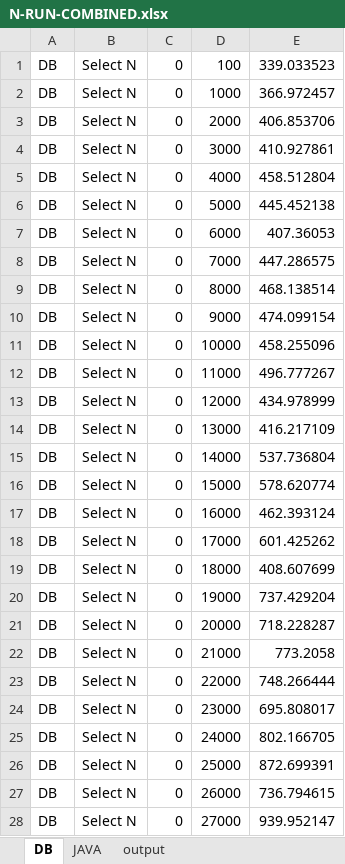
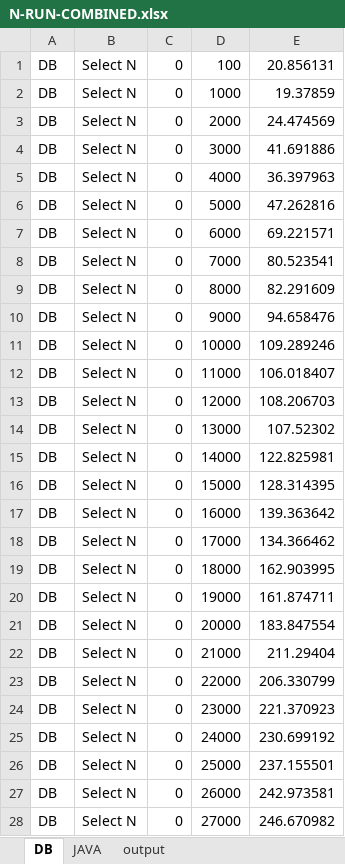
Before and after one commit to vojmel/IMS---test, an Excel workbook: SIMLIB output/N-RUN/N-RUN-COMBINED.xlsx, sheet DB, drawn as a sheet; only a part is shown; values as stored, in another font and other column widths than the file's, no borders; charts and pictures not drawn; the diff covers the shown part only; the diff names each change by its address in the sheet, - before the commit and + after, or states it on an @@ line.

```diff
--- a/SIMLIB output/N-RUN/N-RUN-COMBINED.xlsx (sheet DB)
+++ b/SIMLIB output/N-RUN/N-RUN-COMBINED.xlsx (sheet DB)
-E1: 339.033523
+E1: 20.856131
-E2: 366.972457
+E2: 19.37859
-E3: 406.853706
+E3: 24.474569
-E4: 410.927861
+E4: 41.691886
-E5: 458.512804
+E5: 36.397963
-E6: 445.452138
+E6: 47.262816
-E7: 407.36053
+E7: 69.221571
-E8: 447.286575
+E8: 80.523541
-E9: 468.138514
+E9: 82.291609
-E10: 474.099154
+E10: 94.658476
-E11: 458.255096
+E11: 109.289246
-E12: 496.777267
+E12: 106.018407
-E13: 434.978999
+E13: 108.206703
-E14: 416.217109
+E14: 107.52302
-E15: 537.736804
+E15: 122.825981
-E16: 578.620774
+E16: 128.314395
-E17: 462.393124
+E17: 139.363642
-E18: 601.425262
+E18: 134.366462
-E19: 408.607699
+E19: 162.903995
-E20: 737.429204
+E20: 161.874711
-E21: 718.228287
+E21: 183.847554
-E22: 773.2058
+E22: 211.29404
-E23: 748.266444
+E23: 206.330799
-E24: 695.808017
+E24: 221.370923
-E25: 802.166705
+E25: 230.699192
-E26: 872.699391
+E26: 237.155501
-E27: 736.794615
+E27: 242.973581
-E28: 939.952147
+E28: 246.670982
```
Also changed, not shown: 1227 edited cells elsewhere in this sheet, sheet JAVA, charts or pictures, FUNKCE/graphs/ALL-LIKEE-1-2048.xlsx, SIMLIB output/FIRST/FIRST-COMBINED.xlsx, 28 other files.
